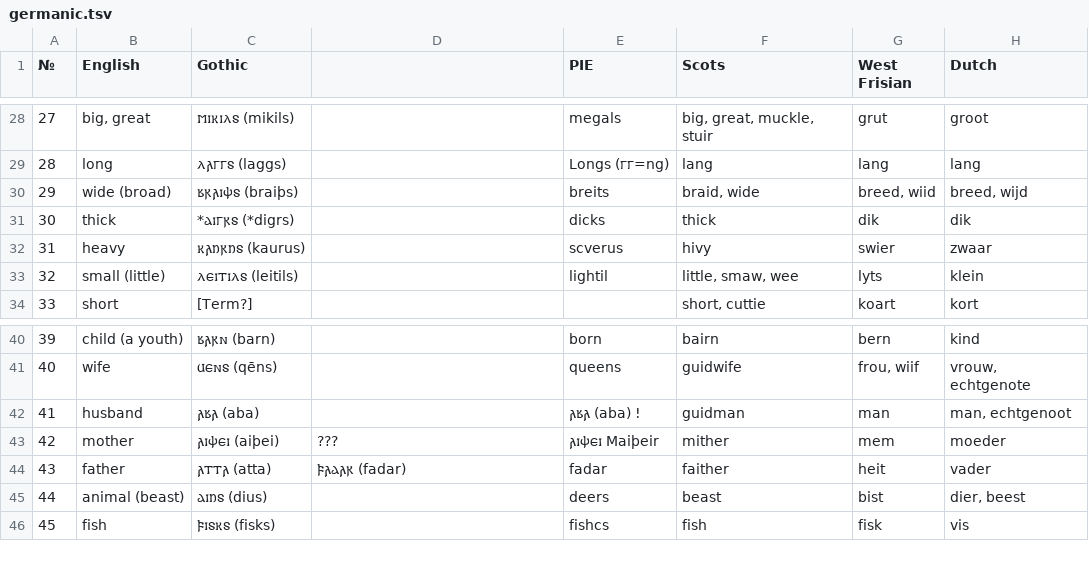
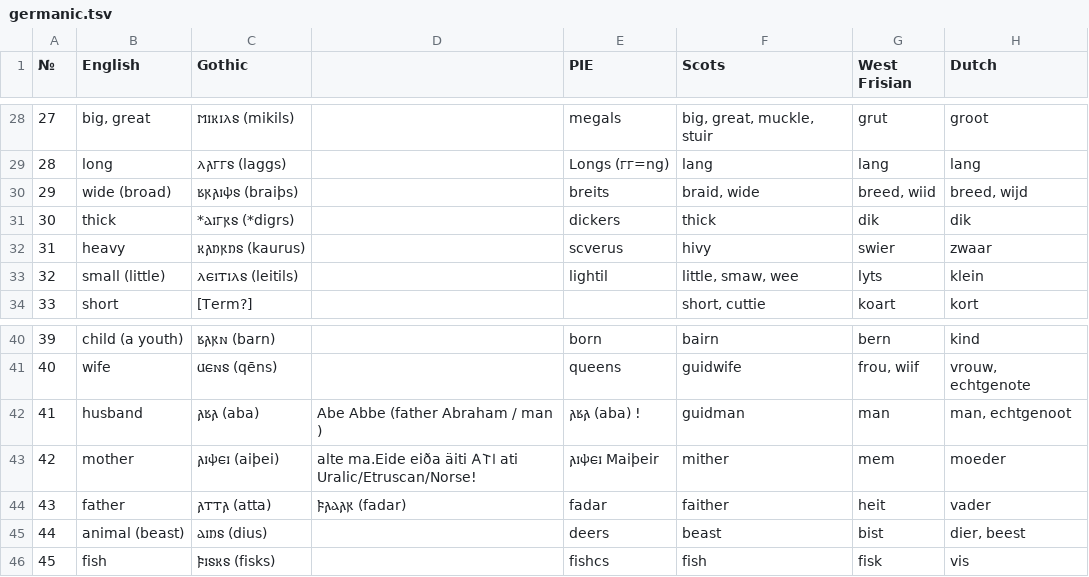
Before and after one commit to pannous/swadesh, a TSV file: germanic.tsv, drawn as a sheet; only a part is shown, gaps mark what is left out; the diff names each change by its address in the sheet, - before the commit and + after, or states it on an @@ line.

```diff
--- a/germanic.tsv
+++ b/germanic.tsv
-E31 (PIE): dicks
+E31 (PIE): dickers
-D42: (empty)
+D42: Abe Abbe (father Abraham / man )
-D43: ???
+D43: alte ma.Eide eiða äiti 𐌀𐌕𐌉 ati Uralic/Etruscan/Norse!
```
Also changed, not shown: Egyptian.tsv, Uralic.tsv, 14 other files.
